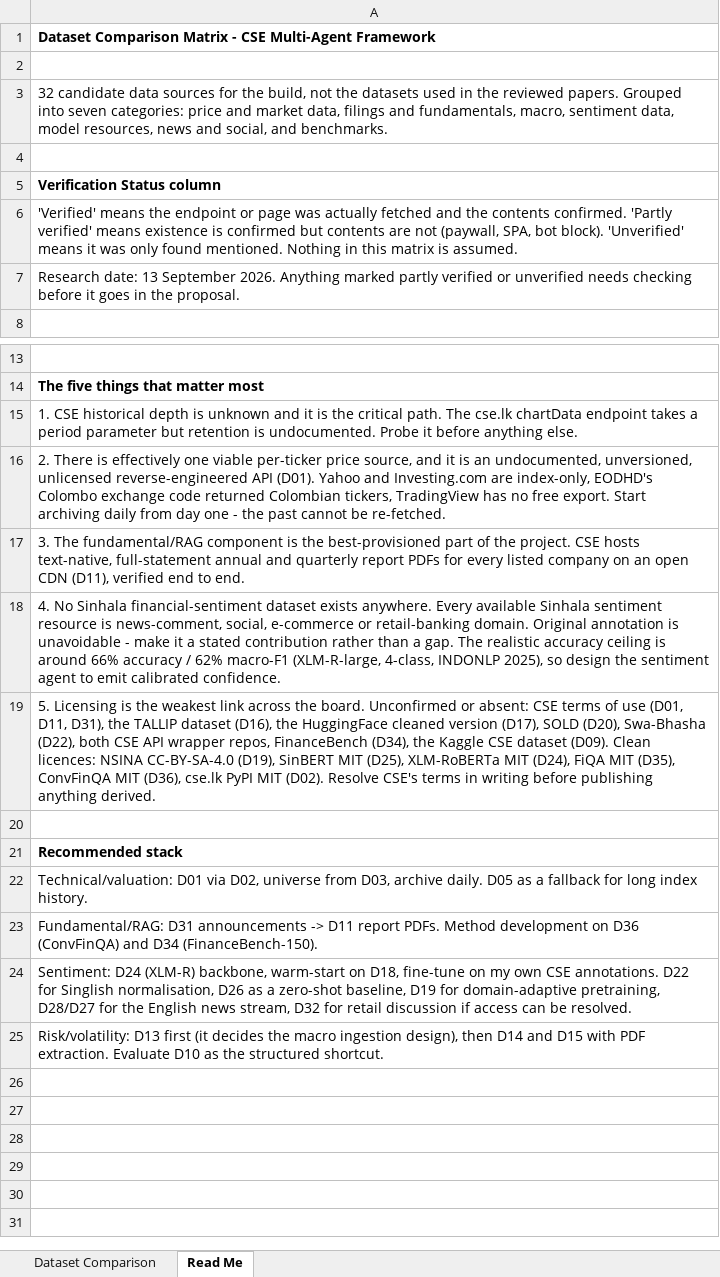
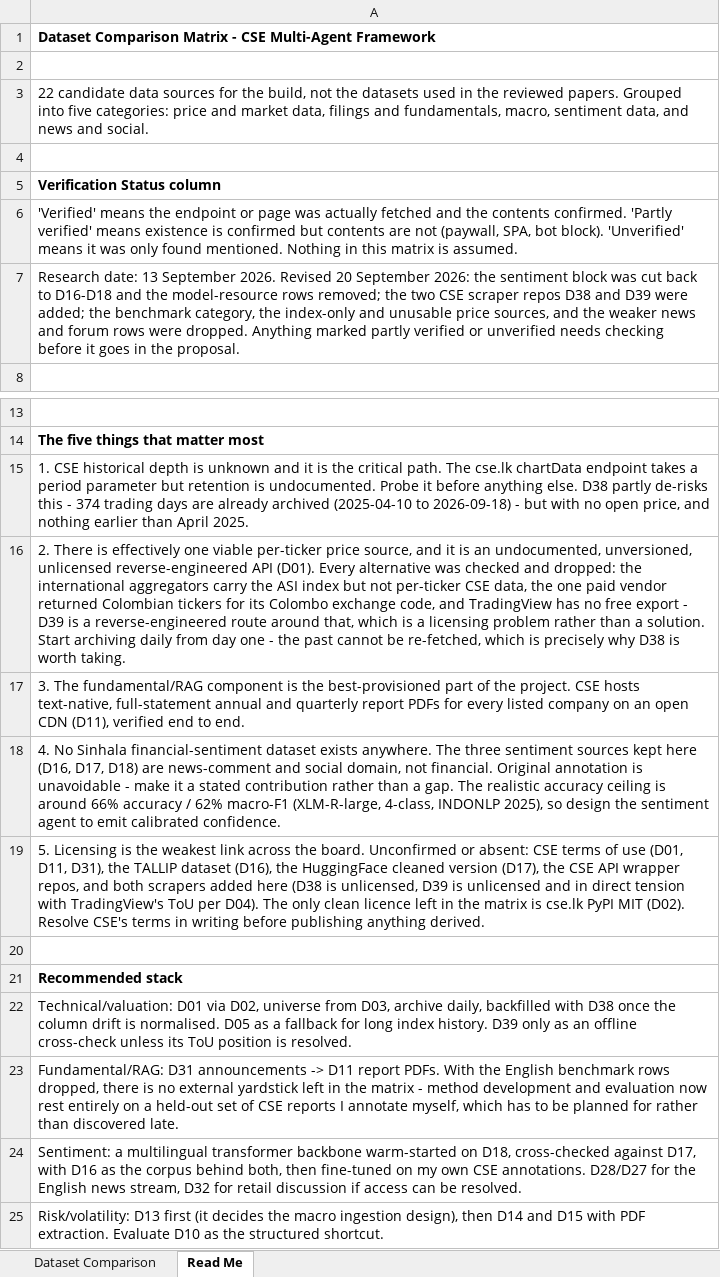
Before and after one commit to Shaahid02/my-obsidian-vault, an Excel workbook: FYP/Matrices/Dataset Comparison Matrix.xlsx, sheet Read Me, drawn as a sheet; only a part is shown, gaps mark what is left out; values as stored, in another font and other column widths than the file's, no borders; the diff names each change by its address in the sheet, - before the commit and + after, or states it on an @@ line.

```diff
--- a/FYP/Matrices/Dataset Comparison Matrix.xlsx (sheet Read Me)
+++ b/FYP/Matrices/Dataset Comparison Matrix.xlsx (sheet Read Me)
-A3: 32 candidate data sources for the build, not the datasets used in the reviewed papers. Grouped into seven categories: price and market data, filings and fundamentals, macro, sentiment data, model resources, news and social, and benchmarks.
+A3: 22 candidate data sources for the build, not the datasets used in the reviewed papers. Grouped into five categories: price and market data, filings and fundamentals, macro, sentiment data, and news and social.
-A7: …September 2026. Anything marked…
+A7: …September 2026. Revised 20 September 2026: the sentiment block was cut back to D16-D18 and the model-resource rows removed; the two CSE scraper repos D38 and D39 were added; the benchmark category, the index-only and unusable price sources, and the weaker news and forum rows were dropped. Anything marked…
-A15: …anything else.
+A15: …anything else. D38 partly de-risks this - 374 trading days are already archived (2025-04-10 to 2026-09-18) - but with no open price, and nothing earlier than April 2025.
-A16: …API (D01). Yahoo and Investing.com are index-only, EODHD's Colombo exchange code returned Colombian tickers, TradingView has no free export. Start archiving daily from day one - the past cannot be re-fetched.
+A16: …API (D01). Every alternative was checked and dropped: the international aggregators carry the ASI index but not per-ticker CSE data, the one paid vendor returned Colombian tickers for its Colombo exchange code, and TradingView has no free export - D39 is a reverse-engineered route around that, which is a licensing problem rather than a solution. Start archiving daily from day one - the past cannot be re-fetched, which is precisely why D38 is worth taking.
-A18: …exists anywhere. Every available Sinhala sentiment resource is news-comment, social, e-commerce or retail-banking domain. Original annotation…
+A18: …exists anywhere. The three sentiment sources kept here (D16, D17, D18) are news-comment and social domain, not financial. Original annotation…
-A19: …version (D17), SOLD (D20), Swa-Bhasha (D22), both CSE API wrapper repos, FinanceBench (D34), the Kaggle CSE dataset (D09). Clean licences: NSINA CC-BY-SA-4.0 (D19), SinBERT MIT (D25), XLM-RoBERTa MIT (D24), FiQA MIT (D35), ConvFinQA MIT (D36), cse.lk PyPI…
+A19: …version (D17), the CSE API wrapper repos, and both scrapers added here (D38 is unlicensed, D39 is unlicensed and in direct tension with TradingView's ToU per D04). The only clean licence left in the matrix is cse.lk PyPI…
-A22: …D03, archive daily. D05 as a fallback for long index history.
+A22: …D03, archive daily, backfilled with D38 once the column drift is normalised. D05 as a fallback for long index history. D39 only as an offline cross-check unless its ToU position is resolved.
-A23: …report PDFs. Method development on D36 (ConvFinQA) and D34 (FinanceBench-150).
+A23: …report PDFs. With the English benchmark rows dropped, there is no external yardstick left in the matrix - method development and evaluation now rest entirely on a held-out set of CSE reports I annotate myself, which has to be planned for rather than discovered late.
-A24: Sentiment: D24 (XLM-R) backbone, warm-start on D18, fine-tune on my own CSE annotations. D22 for Singlish normalisation, D26 as a zero-shot baseline, D19 for domain-adaptive pretraining, D28/D27 for…
+A24: Sentiment: a multilingual transformer backbone warm-started on D18, cross-checked against D17, with D16 as the corpus behind both, then fine-tuned on my own CSE annotations. D28/D27 for…
```
Also changed, not shown: sheet Dataset Comparison, FYP/Matrices/Literature Survey Matrix.xlsx, 4 other files.
